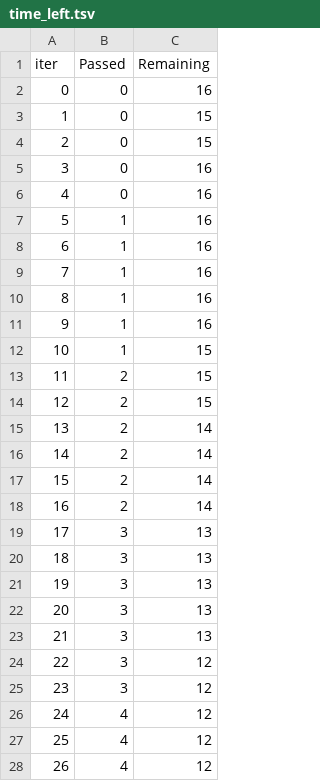
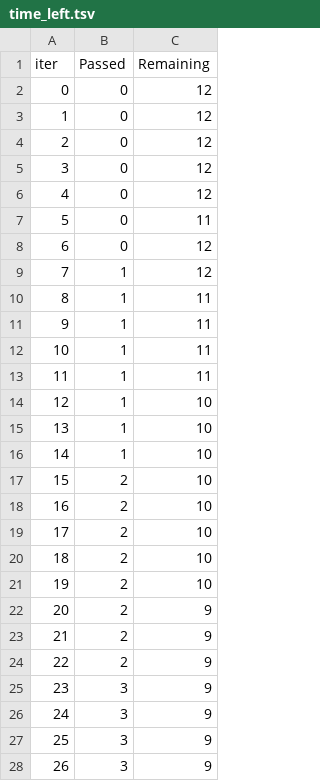
Before and after one commit to yjjunnie/NALA-LearnScape, a TSV file: nala/backend/prediction_model/catboost_info/time_left.tsv, drawn as a sheet; only a part is shown; the diff covers the shown part only.

```diff
--- a/nala/backend/prediction_model/catboost_info/time_left.tsv
+++ b/nala/backend/prediction_model/catboost_info/time_left.tsv
@@ -1,28 +1,28 @@
 iter	Passed	Remaining
-0	0	16
-1	0	15
-2	0	15
-3	0	16
-4	0	16
-5	1	16
-6	1	16
-7	1	16
-8	1	16
-9	1	16
-10	1	15
-11	2	15
-12	2	15
-13	2	14
-14	2	14
-15	2	14
-16	2	14
-17	3	13
-18	3	13
-19	3	13
-20	3	13
-21	3	13
-22	3	12
-23	3	12
-24	4	12
-25	4	12
-26	4	12
+0	0	12
+1	0	12
+2	0	12
+3	0	12
+4	0	12
+5	0	11
+6	0	12
+7	1	12
+8	1	11
+9	1	11
+10	1	11
+11	1	11
+12	1	10
+13	1	10
+14	1	10
+15	2	10
+16	2	10
+17	2	10
+18	2	10
+19	2	10
+20	2	9
+21	2	9
+22	2	9
+23	3	9
+24	3	9
+25	3	9
+26	3	9
```
Also changed, not shown: 130 edited cells elsewhere in this file, nala/backend/prediction_model/Notebook/data/stud.csv, nala/backend/prediction_model/Notebook/data/unseen_data.csv, 28 other files.
